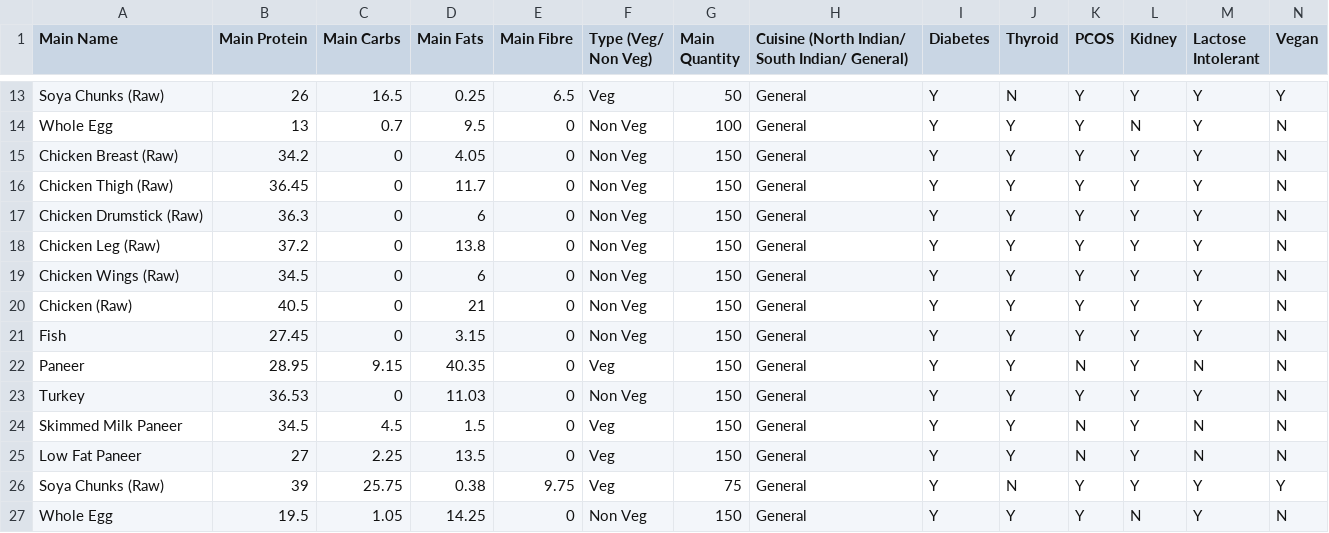
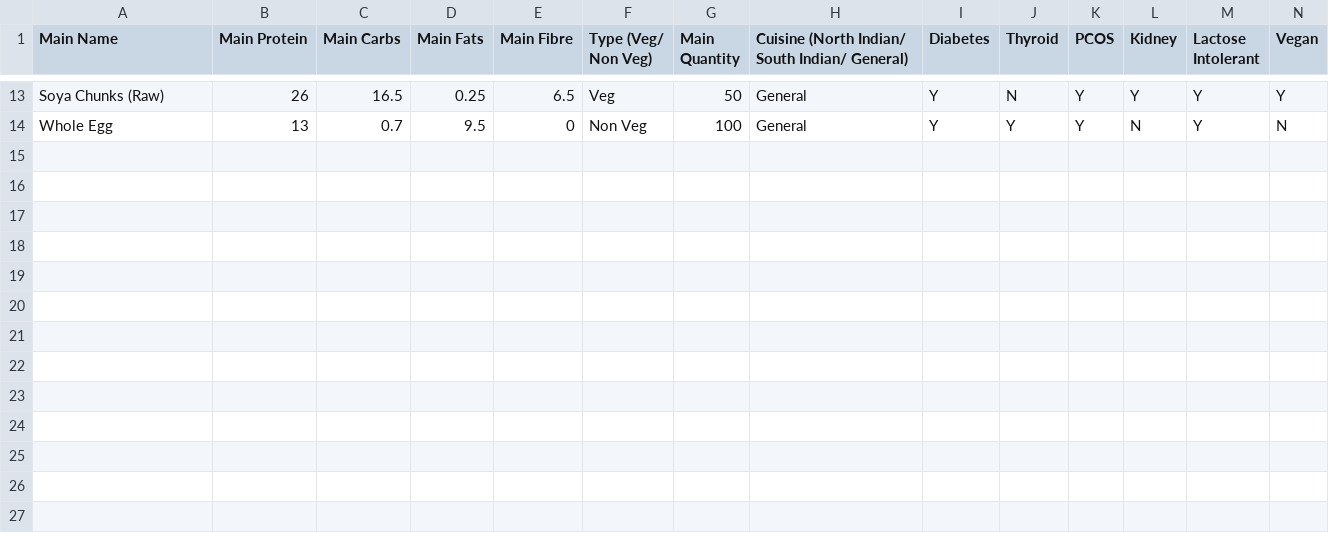
Before and after one commit to Bhavik-20/FitNoQuit-WebApp, a CSV file: FNQ/accounts/LnD-Datasets/Lunch and Dinner - High Protein.csv, drawn as a sheet; only a part is shown, gaps mark what is left out; the diff names each change by its address in the sheet, - before the commit and + after, or states it on an @@ line.

```diff
--- a/FNQ/accounts/LnD-Datasets/Lunch and Dinner - High Protein.csv
+++ b/FNQ/accounts/LnD-Datasets/Lunch and Dinner - High Protein.csv
-row 15: Chicken Breast (Raw) | 34.2 | 0 | 4.05 | 0 | Non Veg | 150 | General | Y | Y | Y | Y | Y | N
-row 16: Chicken Thigh (Raw) | 36.45 | 0 | 11.7 | 0 | Non Veg | 150 | General | Y | Y | Y | Y | Y | N
-row 17: Chicken Drumstick (Raw) | 36.3 | 0 | 6 | 0 | Non Veg | 150 | General | Y | Y | Y | Y | Y | N
-row 18: Chicken Leg (Raw) | 37.2 | 0 | 13.8 | 0 | Non Veg | 150 | General | Y | Y | Y | Y | Y | N
-row 19: Chicken Wings (Raw) | 34.5 | 0 | 6 | 0 | Non Veg | 150 | General | Y | Y | Y | Y | Y | N
-row 20: Chicken (Raw) | 40.5 | 0 | 21 | 0 | Non Veg | 150 | General | Y | Y | Y | Y | Y | N
-row 21: Fish | 27.45 | 0 | 3.15 | 0 | Non Veg | 150 | General | Y | Y | Y | Y | Y | N
-row 22: Paneer | 28.95 | 9.15 | 40.35 | 0 | Veg | 150 | General | Y | Y | N | Y | N | N
-row 23: Turkey | 36.53 | 0 | 11.03 | 0 | Non Veg | 150 | General | Y | Y | Y | Y | Y | N
-row 24: Skimmed Milk Paneer | 34.5 | 4.5 | 1.5 | 0 | Veg | 150 | General | Y | Y | N | Y | N | N
-row 25: Low Fat Paneer | 27 | 2.25 | 13.5 | 0 | Veg | 150 | General | Y | Y | N | Y | N | N
-row 26: Soya Chunks (Raw) | 39 | 25.75 | 0.38 | 9.75 | Veg | 75 | General | Y | N | Y | Y | Y | Y
-row 27: Whole Egg | 19.5 | 1.05 | 14.25 | 0 | Non Veg | 150 | General | Y | Y | Y | N | Y | N
```
Also changed, not shown: FNQ/accounts/Breakfast-Datasets/Breakfast.csv, FNQ/accounts/LnD-Datasets/Lunch and Dinner - Low Protein.csv.
